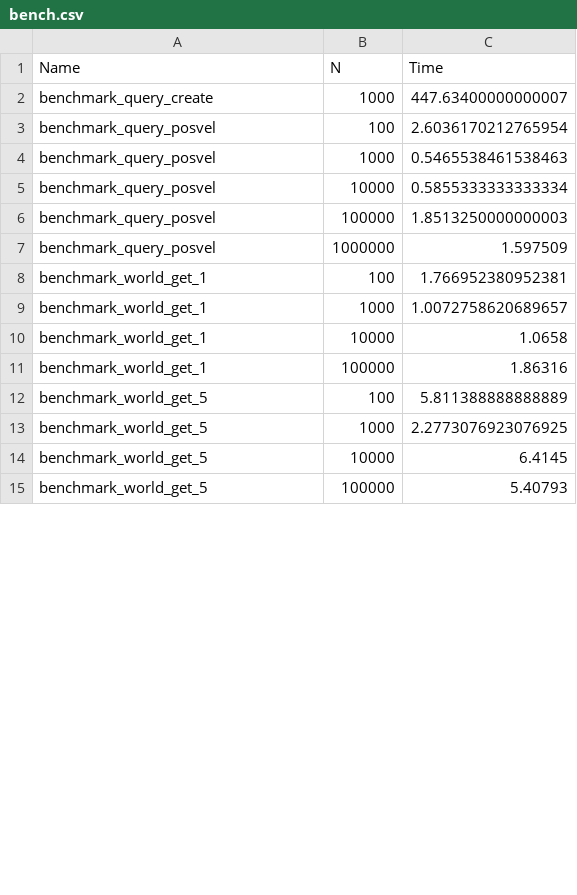
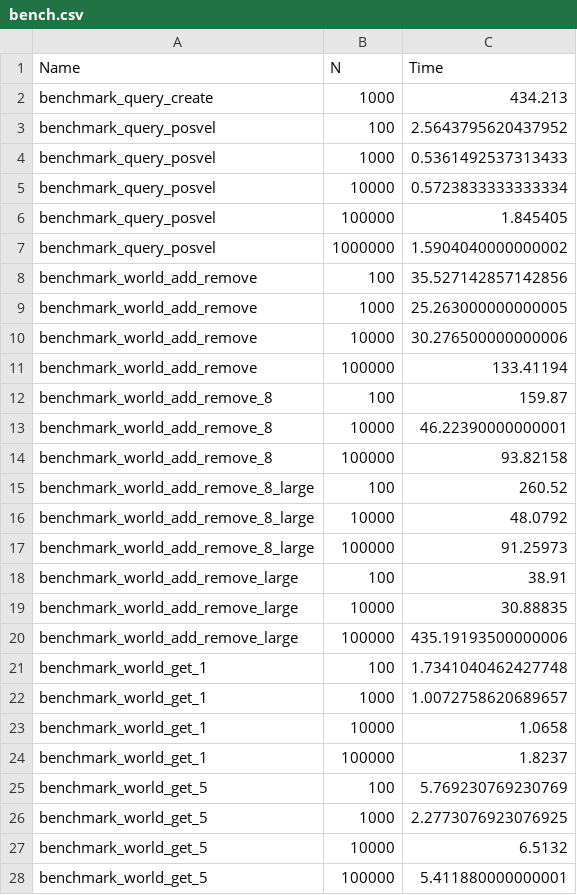
Before and after one commit to Gesee-y/ReactiveECS.jl, a CSV file: benchmark/bench.csv, drawn as a sheet; only a part is shown; the diff covers the shown part only.

Commit message:
Some patchworks, updated benchs

```diff
--- a/benchmark/bench.csv
+++ b/benchmark/bench.csv
@@ -1,15 +1,28 @@
 Name,N,Time
-benchmark_query_create,1000,447.63400000000007
-benchmark_query_posvel,100,2.6036170212765954
-benchmark_query_posvel,1000,0.5465538461538463
-benchmark_query_posvel,10000,0.5855333333333334
-benchmark_query_posvel,100000,1.8513250000000003
-benchmark_query_posvel,1000000,1.597509
-benchmark_world_get_1,100,1.766952380952381
+benchmark_query_create,1000,434.213
+benchmark_query_posvel,100,2.5643795620437952
+benchmark_query_posvel,1000,0.5361492537313433
+benchmark_query_posvel,10000,0.5723833333333334
+benchmark_query_posvel,100000,1.845405
+benchmark_query_posvel,1000000,1.5904040000000002
+benchmark_world_add_remove,100,35.527142857142856
+benchmark_world_add_remove,1000,25.263000000000005
+benchmark_world_add_remove,10000,30.276500000000006
+benchmark_world_add_remove,100000,133.41194
+benchmark_world_add_remove_8,100,159.87
+benchmark_world_add_remove_8,10000,46.22390000000001
+benchmark_world_add_remove_8,100000,93.82158
+benchmark_world_add_remove_8_large,100,260.52
+benchmark_world_add_remove_8_large,10000,48.0792
+benchmark_world_add_remove_8_large,100000,91.25973
+benchmark_world_add_remove_large,100,38.91
+benchmark_world_add_remove_large,10000,30.88835
+benchmark_world_add_remove_large,100000,435.19193500000006
+benchmark_world_get_1,100,1.7341040462427748
 benchmark_world_get_1,1000,1.0072758620689657
 benchmark_world_get_1,10000,1.0658
-benchmark_world_get_1,100000,1.86316
-benchmark_world_get_5,100,5.811388888888889
+benchmark_world_get_1,100000,1.8237
+benchmark_world_get_5,100,5.769230769230769
 benchmark_world_get_5,1000,2.2773076923076925
-benchmark_world_get_5,10000,6.4145
-benchmark_world_get_5,100000,5.40793
+benchmark_world_get_5,10000,6.5132
+benchmark_world_get_5,100000,5.411880000000001
```
Also changed, not shown: 18 edited cells elsewhere in this file, 3 other files.
